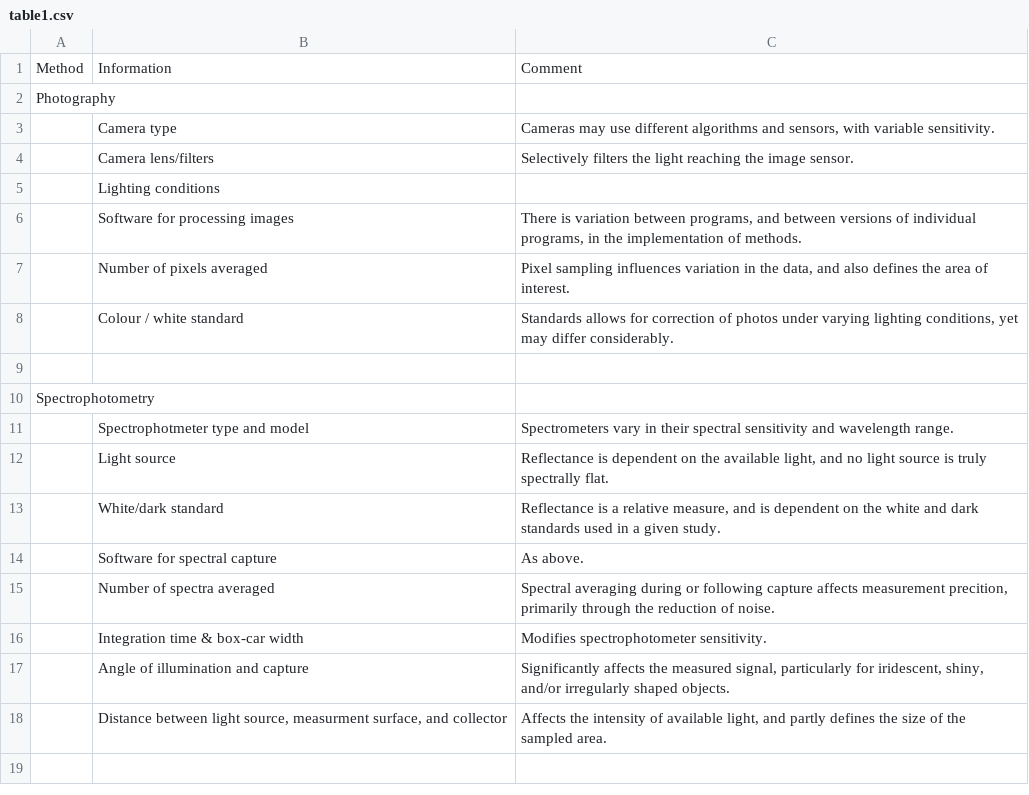
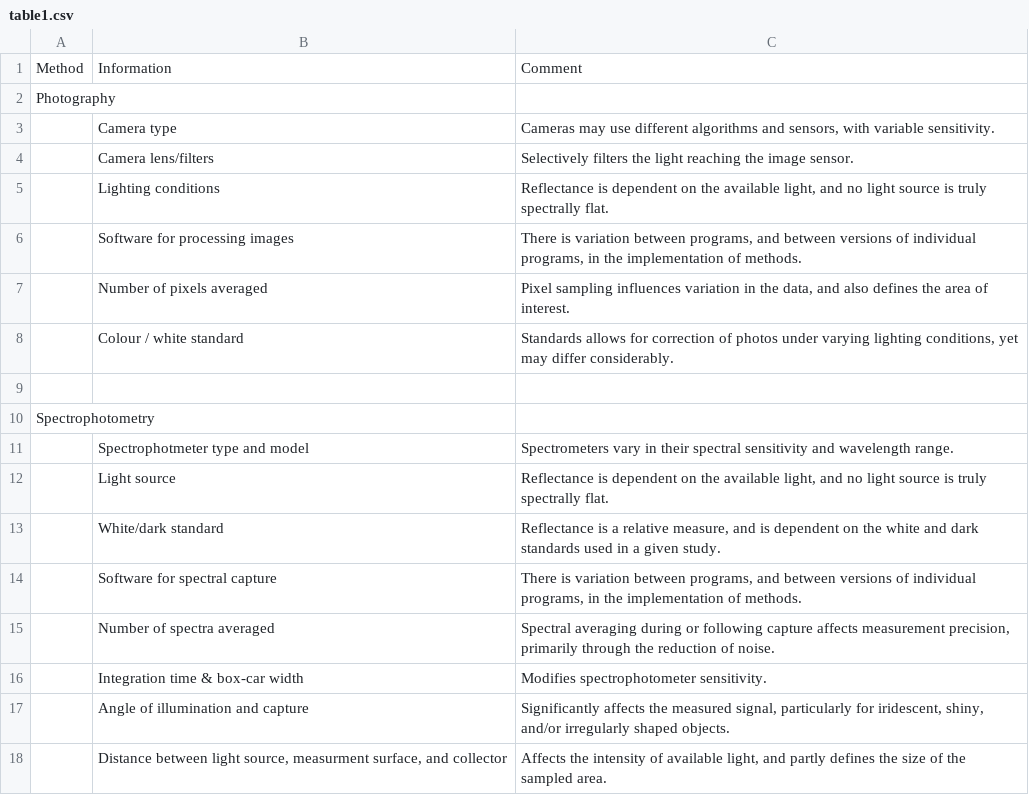
Before and after one commit to daniel1noble/colsci_rep, a CSV file: output/tables/table1.csv, drawn as a sheet.

Commit message:
Add Rhi's table 1 edits

```diff
--- a/output/tables/table1.csv
+++ b/output/tables/table1.csv
@@ -4,3 +4,3 @@ Photography,,
 ,Camera lens/filters,Selectively filters the light reaching the image sensor.
-,Lighting conditions,
+,Lighting conditions,"Reflectance is dependent on the available light, and no light source is truly spectrally flat. "
 ,Software for processing images,"There is variation between programs, and between versions of individual programs, in the implementation of methods."
@@ -13,4 +13,4 @@ Spectrophotometry,,
 ,White/dark standard,"Reflectance is a relative measure, and is dependent on the white and dark standards used in a given study. "
-,Software for spectral capture,As above.
-,Number of spectra averaged,"Spectral averaging during or following capture affects measurement precition, primarily through the reduction of noise."
+,Software for spectral capture,"There is variation between programs, and between versions of individual programs, in the implementation of methods."
+,Number of spectra averaged,"Spectral averaging during or following capture affects measurement precision, primarily through the reduction of noise."
 ,Integration time & box-car width,Modifies spectrophotometer sensitivity.
```
